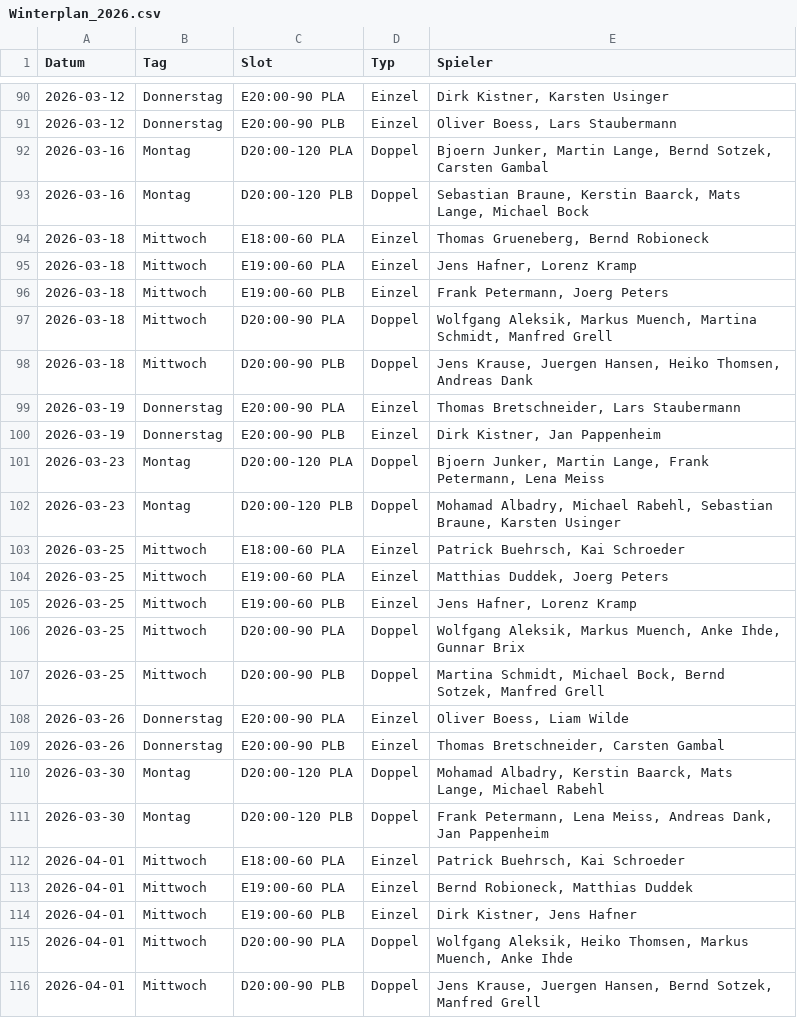
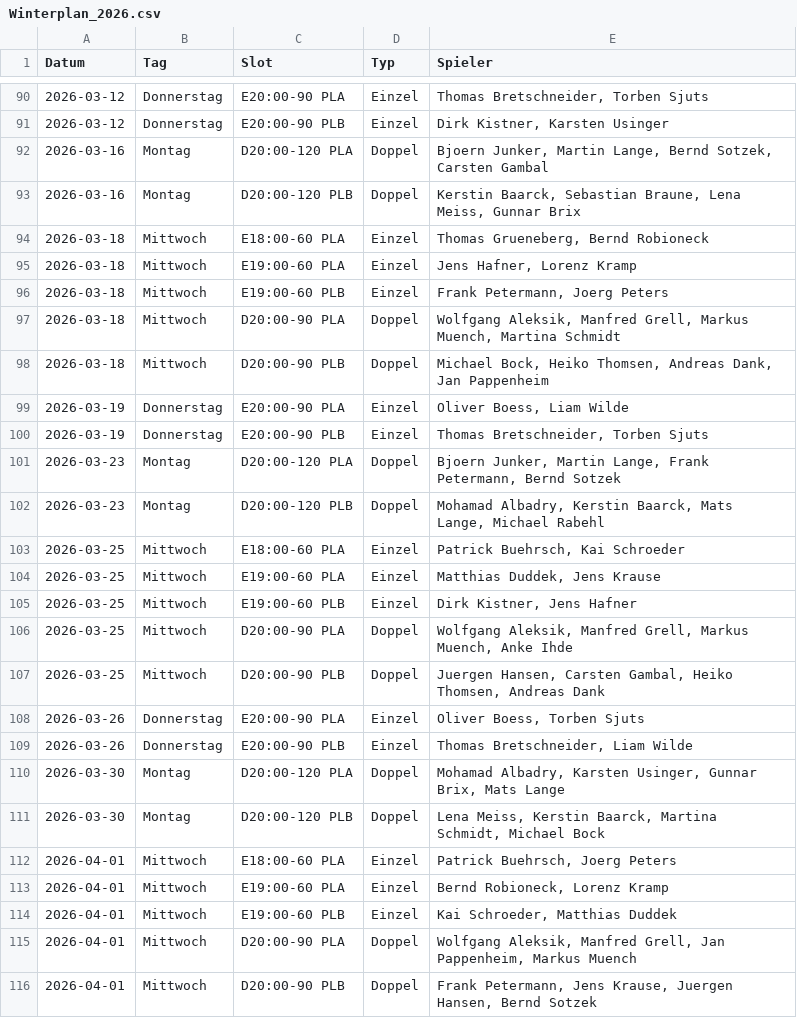
Before and after one commit to liamw8lde/Winter-2024_2025-Training-PLan, a CSV file: Winterplan_2026.csv, drawn as a sheet; only a part is shown, gaps mark what is left out; the diff covers the shown part only.

```diff
--- a/Winterplan_2026.csv
+++ b/Winterplan_2026.csv
@@ -90,5 +90,5 @@ Datum,Tag,Slot,Typ,Spieler
-2026-03-12,Donnerstag,E20:00-90 PLA,Einzel,"Dirk Kistner, Karsten Usinger"
-2026-03-12,Donnerstag,E20:00-90 PLB,Einzel,"Oliver Boess, Lars Staubermann"
+2026-03-12,Donnerstag,E20:00-90 PLA,Einzel,"Thomas Bretschneider, Torben Sjuts"
+2026-03-12,Donnerstag,E20:00-90 PLB,Einzel,"Dirk Kistner, Karsten Usinger"
 2026-03-16,Montag,D20:00-120 PLA,Doppel,"Bjoern Junker, Martin Lange, Bernd Sotzek, Carsten Gambal"
-2026-03-16,Montag,D20:00-120 PLB,Doppel,"Sebastian Braune, Kerstin Baarck, Mats Lange, Michael Bock"
+2026-03-16,Montag,D20:00-120 PLB,Doppel,"Kerstin Baarck, Sebastian Braune, Lena Meiss, Gunnar Brix"
 2026-03-18,Mittwoch,E18:00-60 PLA,Einzel,"Thomas Grueneberg, Bernd Robioneck"
@@ -96,21 +96,21 @@ Datum,Tag,Slot,Typ,Spieler
 2026-03-18,Mittwoch,E19:00-60 PLB,Einzel,"Frank Petermann, Joerg Peters"
-2026-03-18,Mittwoch,D20:00-90 PLA,Doppel,"Wolfgang Aleksik, Markus Muench, Martina Schmidt, Manfred Grell"
-2026-03-18,Mittwoch,D20:00-90 PLB,Doppel,"Jens Krause, Juergen Hansen, Heiko Thomsen, Andreas Dank"
-2026-03-19,Donnerstag,E20:00-90 PLA,Einzel,"Thomas Bretschneider, Lars Staubermann"
-2026-03-19,Donnerstag,E20:00-90 PLB,Einzel,"Dirk Kistner, Jan Pappenheim"
-2026-03-23,Montag,D20:00-120 PLA,Doppel,"Bjoern Junker, Martin Lange, Frank Petermann, Lena Meiss"
-2026-03-23,Montag,D20:00-120 PLB,Doppel,"Mohamad Albadry, Michael Rabehl, Sebastian Braune, Karsten Usinger"
+2026-03-18,Mittwoch,D20:00-90 PLA,Doppel,"Wolfgang Aleksik, Manfred Grell, Markus Muench, Martina Schmidt"
+2026-03-18,Mittwoch,D20:00-90 PLB,Doppel,"Michael Bock, Heiko Thomsen, Andreas Dank, Jan Pappenheim"
+2026-03-19,Donnerstag,E20:00-90 PLA,Einzel,"Oliver Boess, Liam Wilde"
+2026-03-19,Donnerstag,E20:00-90 PLB,Einzel,"Thomas Bretschneider, Torben Sjuts"
+2026-03-23,Montag,D20:00-120 PLA,Doppel,"Bjoern Junker, Martin Lange, Frank Petermann, Bernd Sotzek"
+2026-03-23,Montag,D20:00-120 PLB,Doppel,"Mohamad Albadry, Kerstin Baarck, Mats Lange, Michael Rabehl"
 2026-03-25,Mittwoch,E18:00-60 PLA,Einzel,"Patrick Buehrsch, Kai Schroeder"
-2026-03-25,Mittwoch,E19:00-60 PLA,Einzel,"Matthias Duddek, Joerg Peters"
-2026-03-25,Mittwoch,E19:00-60 PLB,Einzel,"Jens Hafner, Lorenz Kramp"
-2026-03-25,Mittwoch,D20:00-90 PLA,Doppel,"Wolfgang Aleksik, Markus Muench, Anke Ihde, Gunnar Brix"
-2026-03-25,Mittwoch,D20:00-90 PLB,Doppel,"Martina Schmidt, Michael Bock, Bernd Sotzek, Manfred Grell"
-2026-03-26,Donnerstag,E20:00-90 PLA,Einzel,"Oliver Boess, Liam Wilde"
-2026-03-26,Donnerstag,E20:00-90 PLB,Einzel,"Thomas Bretschneider, Carsten Gambal"
-2026-03-30,Montag,D20:00-120 PLA,Doppel,"Mohamad Albadry, Kerstin Baarck, Mats Lange, Michael Rabehl"
-2026-03-30,Montag,D20:00-120 PLB,Doppel,"Frank Petermann, Lena Meiss, Andreas Dank, Jan Pappenheim"
-2026-04-01,Mittwoch,E18:00-60 PLA,Einzel,"Patrick Buehrsch, Kai Schroeder"
-2026-04-01,Mittwoch,E19:00-60 PLA,Einzel,"Bernd Robioneck, Matthias Duddek"
-2026-04-01,Mittwoch,E19:00-60 PLB,Einzel,"Dirk Kistner, Jens Hafner"
-2026-04-01,Mittwoch,D20:00-90 PLA,Doppel,"Wolfgang Aleksik, Heiko Thomsen, Markus Muench, Anke Ihde"
-2026-04-01,Mittwoch,D20:00-90 PLB,Doppel,"Jens Krause, Juergen Hansen, Bernd Sotzek, Manfred Grell"
+2026-03-25,Mittwoch,E19:00-60 PLA,Einzel,"Matthias Duddek, Jens Krause"
+2026-03-25,Mittwoch,E19:00-60 PLB,Einzel,"Dirk Kistner, Jens Hafner"
+2026-03-25,Mittwoch,D20:00-90 PLA,Doppel,"Wolfgang Aleksik, Manfred Grell, Markus Muench, Anke Ihde"
+2026-03-25,Mittwoch,D20:00-90 PLB,Doppel,"Juergen Hansen, Carsten Gambal, Heiko Thomsen, Andreas Dank"
+2026-03-26,Donnerstag,E20:00-90 PLA,Einzel,"Oliver Boess, Torben Sjuts"
+2026-03-26,Donnerstag,E20:00-90 PLB,Einzel,"Thomas Bretschneider, Liam Wilde"
+2026-03-30,Montag,D20:00-120 PLA,Doppel,"Mohamad Albadry, Karsten Usinger, Gunnar Brix, Mats Lange"
+2026-03-30,Montag,D20:00-120 PLB,Doppel,"Lena Meiss, Kerstin Baarck, Martina Schmidt, Michael Bock"
+2026-04-01,Mittwoch,E18:00-60 PLA,Einzel,"Patrick Buehrsch, Joerg Peters"
+2026-04-01,Mittwoch,E19:00-60 PLA,Einzel,"Bernd Robioneck, Lorenz Kramp"
+2026-04-01,Mittwoch,E19:00-60 PLB,Einzel,"Kai Schroeder, Matthias Duddek"
+2026-04-01,Mittwoch,D20:00-90 PLA,Doppel,"Wolfgang Aleksik, Manfred Grell, Jan Pappenheim, Markus Muench"
+2026-04-01,Mittwoch,D20:00-90 PLB,Doppel,"Frank Petermann, Jens Krause, Juergen Hansen, Bernd Sotzek"
```
Also changed, not shown: 78 edited cells elsewhere in this file.
